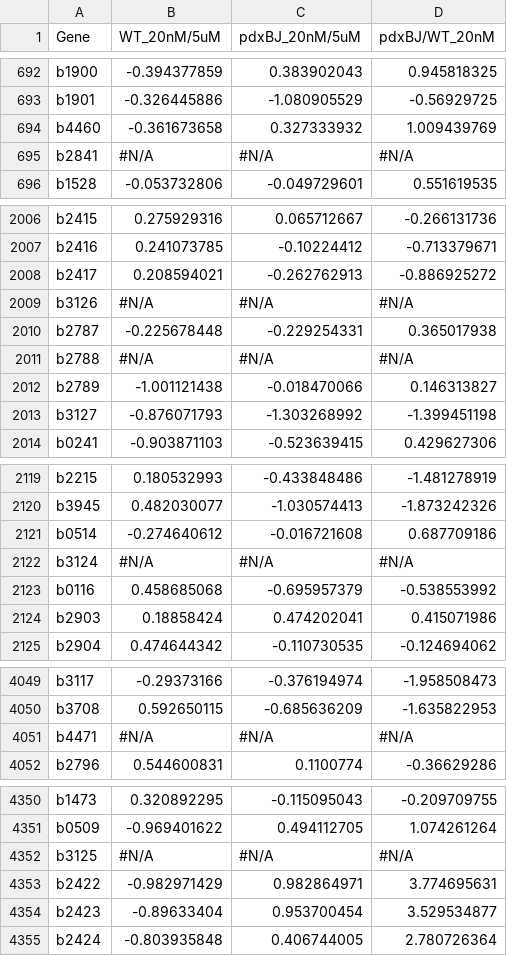
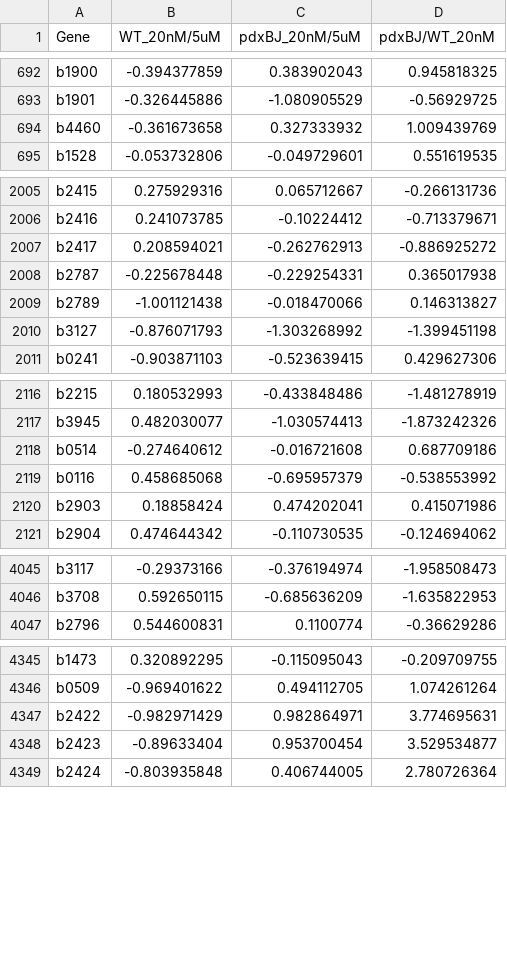
Before and after one commit to ModelSEED/ProjectNotebooks, a TSV file: PLP/differentialexpression_gene.tsv, drawn as a sheet; only a part is shown, gaps mark what is left out; the diff names each change by its address in the sheet, - before the commit and + after, or states it on an @@ line.

Commit message:
Add files via upload

```diff
--- a/PLP/differentialexpression_gene.tsv
+++ b/PLP/differentialexpression_gene.tsv
-row 695: b2841 | #N/A | #N/A | #N/A
-row 2009: b3126 | #N/A | #N/A | #N/A
-row 2011: b2788 | #N/A | #N/A | #N/A
-row 2122: b3124 | #N/A | #N/A | #N/A
-row 4051: b4471 | #N/A | #N/A | #N/A
-row 4352: b3125 | #N/A | #N/A | #N/A
```
